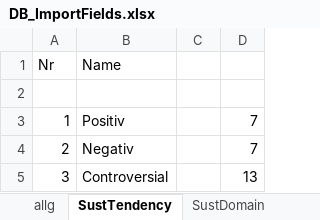
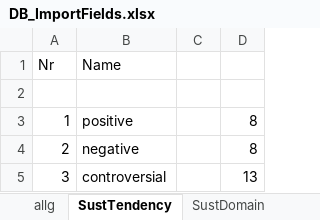
Before and after one commit to hodeld/etiki-prototype1, an Excel workbook: DB_ImportFields.xlsx, sheet SustTendency, drawn as a sheet; values as stored, in another font and other column widths than the file's, no borders; the diff names each change by its address in the sheet, - before the commit and + after, or states it on an @@ line.

Commit message:
WIP: import excel: name tendency; table: hand pointer

```diff
--- a/DB_ImportFields.xlsx (sheet SustTendency)
+++ b/DB_ImportFields.xlsx (sheet SustTendency)
-B3 (Name): Positiv
+B3 (Name): positive
-D3:D4: 7
+D3:D4: 8
-B4 (Name): Negativ
+B4 (Name): negative
-B5 (Name): Controversial
+B5 (Name): controversial
```
Also changed, not shown: 1 other file.
